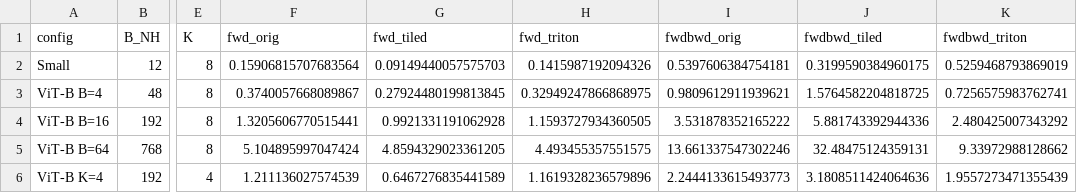
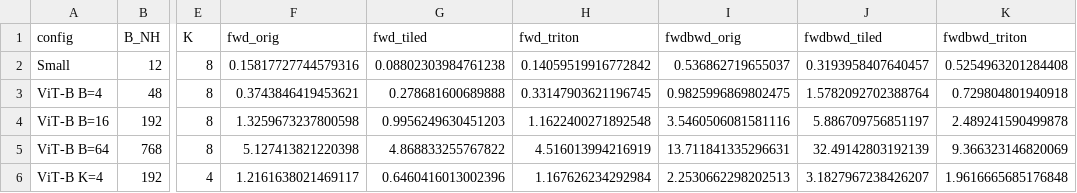
Before and after one commit to mingikang31/Convolutional-Nearest-Neighbor-Attention, a CSV file: CUDA/second-draft/benchmark_results_all.csv, drawn as a sheet; only a part is shown, gaps mark what is left out; the diff covers the shown part only; the diff names each change by its address in the sheet, - before the commit and + after, or states it on an @@ line.

Commit message:
[CUDA/Triton] finished testing -> change code + run experiments

```diff
--- a/CUDA/second-draft/benchmark_results_all.csv
+++ b/CUDA/second-draft/benchmark_results_all.csv
-F2 (fwd_orig): 0.15906815707683564
+F2 (fwd_orig): 0.15817727744579316
-G2 (fwd_tiled): 0.09149440057575703
+G2 (fwd_tiled): 0.08802303984761238
-H2 (fwd_triton): 0.1415987192094326
+H2 (fwd_triton): 0.14059519916772842
-I2 (fwdbwd_orig): 0.5397606384754181
+I2 (fwdbwd_orig): 0.536862719655037
-J2 (fwdbwd_tiled): 0.3199590384960175
+J2 (fwdbwd_tiled): 0.3193958407640457
-K2 (fwdbwd_triton): 0.5259468793869019
+K2 (fwdbwd_triton): 0.5254963201284408
-F3 (fwd_orig): 0.3740057668089867
+F3 (fwd_orig): 0.3743846419453621
-G3 (fwd_tiled): 0.27924480199813845
+G3 (fwd_tiled): 0.278681600689888
-H3 (fwd_triton): 0.32949247866868975
+H3 (fwd_triton): 0.33147903621196745
-I3 (fwdbwd_orig): 0.9809612911939621
+I3 (fwdbwd_orig): 0.9825996869802475
-J3 (fwdbwd_tiled): 1.5764582204818725
+J3 (fwdbwd_tiled): 1.5782092702388764
-K3 (fwdbwd_triton): 0.7256575983762741
+K3 (fwdbwd_triton): 0.729804801940918
-F4 (fwd_orig): 1.3205606770515441
+F4 (fwd_orig): 1.3259673237800598
-G4 (fwd_tiled): 0.9921331191062928
+G4 (fwd_tiled): 0.9956249630451203
-H4 (fwd_triton): 1.1593727934360505
+H4 (fwd_triton): 1.1622400271892548
-I4 (fwdbwd_orig): 3.531878352165222
+I4 (fwdbwd_orig): 3.5460506081581116
-J4 (fwdbwd_tiled): 5.881743392944336
+J4 (fwdbwd_tiled): 5.886709756851197
-K4 (fwdbwd_triton): 2.480425007343292
+K4 (fwdbwd_triton): 2.489241590499878
-F5 (fwd_orig): 5.104895997047424
+F5 (fwd_orig): 5.127413821220398
-G5 (fwd_tiled): 4.8594329023361205
+G5 (fwd_tiled): 4.868833255767822
-H5 (fwd_triton): 4.493455357551575
+H5 (fwd_triton): 4.516013994216919
-I5 (fwdbwd_orig): 13.661337547302246
+I5 (fwdbwd_orig): 13.711841335296631
-J5 (fwdbwd_tiled): 32.48475124359131
+J5 (fwdbwd_tiled): 32.49142803192139
-K5 (fwdbwd_triton): 9.33972988128662
+K5 (fwdbwd_triton): 9.366323146820069
-F6 (fwd_orig): 1.211136027574539
+F6 (fwd_orig): 1.2161638021469117
-G6 (fwd_tiled): 0.6467276835441589
+G6 (fwd_tiled): 0.6460416013002396
-H6 (fwd_triton): 1.1619328236579896
+H6 (fwd_triton): 1.167626234292984
-I6 (fwdbwd_orig): 2.2444133615493773
+I6 (fwdbwd_orig): 2.2530662298202513
-J6 (fwdbwd_tiled): 3.1808511424064636
+J6 (fwdbwd_tiled): 3.1827967238426207
-K6 (fwdbwd_triton): 1.9557273471355439
+K6 (fwdbwd_triton): 1.9616665685176848
```
Also changed, not shown: 36 edited cells elsewhere in this file, 2 other files.
